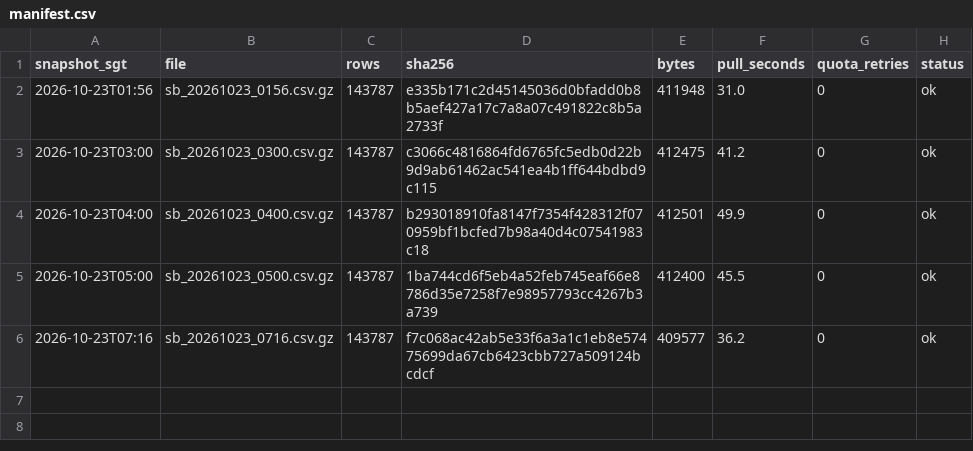
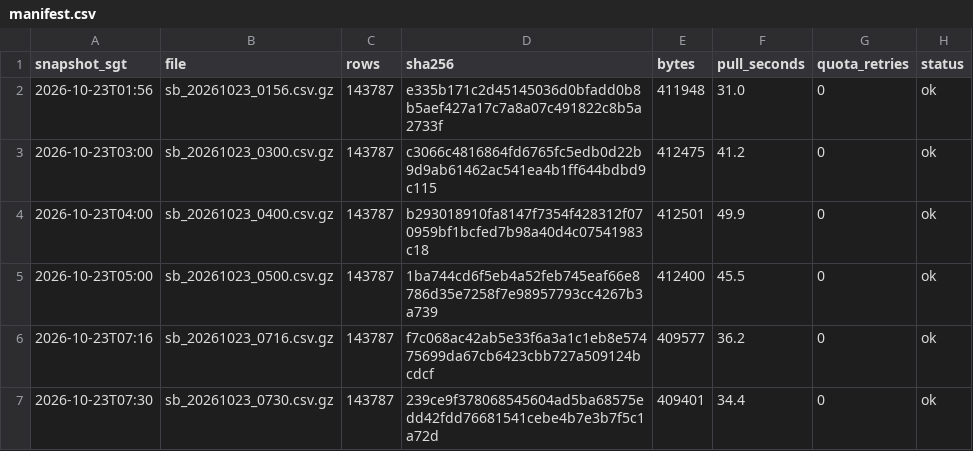
Before and after one commit to LUOaini1213/sg-bus-network-monitor, a CSV file: data/raw/speedbands/2026-10-23/manifest.csv, drawn as a sheet; the diff names each change by its address in the sheet, - before the commit and + after, or states it on an @@ line.

```diff
--- a/data/raw/speedbands/2026-10-23/manifest.csv
+++ b/data/raw/speedbands/2026-10-23/manifest.csv
+row 7: 2026-10-23T07:30 | sb_20261023_0730.csv.gz | 143787 | 239ce9f378068545604ad5ba68575edd42fdd76681541cebe4b7e3b7f5c1a72d | 409401 | 34.4 | 0 | ok
```
Also changed, not shown: data/raw/incidents/2026-10-23/manifest.csv, 2 other files.
